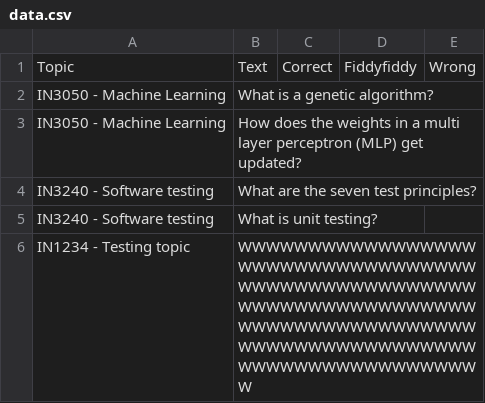
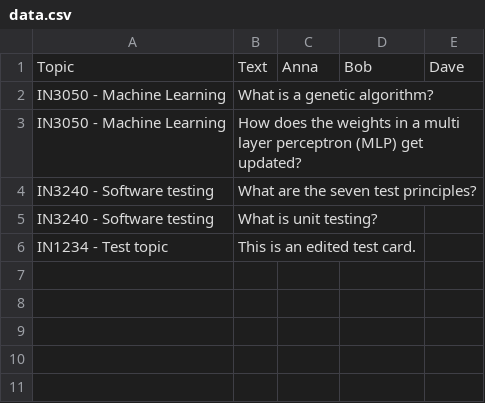
Before and after one commit to harald25/flashcards, a CSV file: data.csv, drawn as a sheet.

Commit message:
Continued to implement functionality to edit_cards_frame.py. Implemented possibility to edit cards.

```diff
--- a/data.csv
+++ b/data.csv
@@ -1,2 +1,2 @@
-Topic;Text;Correct;Fiddyfiddy;Wrong
+Topic;Text;Anna;Bob;Dave
 IN3050 - Machine Learning;What is a genetic algorithm?;;;
@@ -5,2 +5,4 @@ IN3240 - Software testing;What are the seven test principles?;;;
 IN3240 - Software testing;What is unit testing?;;;
-IN1234 - Testing topic;WWWWWWWWWWWWWWWWWWWWWWWWWWWWWWWWWWWWWWWWWWWWWWWWWWWWWWWWWWWWWWWWWWWWWWWWWWWWWWWWWWWWWWWWWWWWWWWWWWWWWWWWWWWWWWWWWWWWWWWW;;;
+IN1234 - Test topic;"This is an edited test card.
+
+";;;
```
Also changed, not shown: 4 other files.
